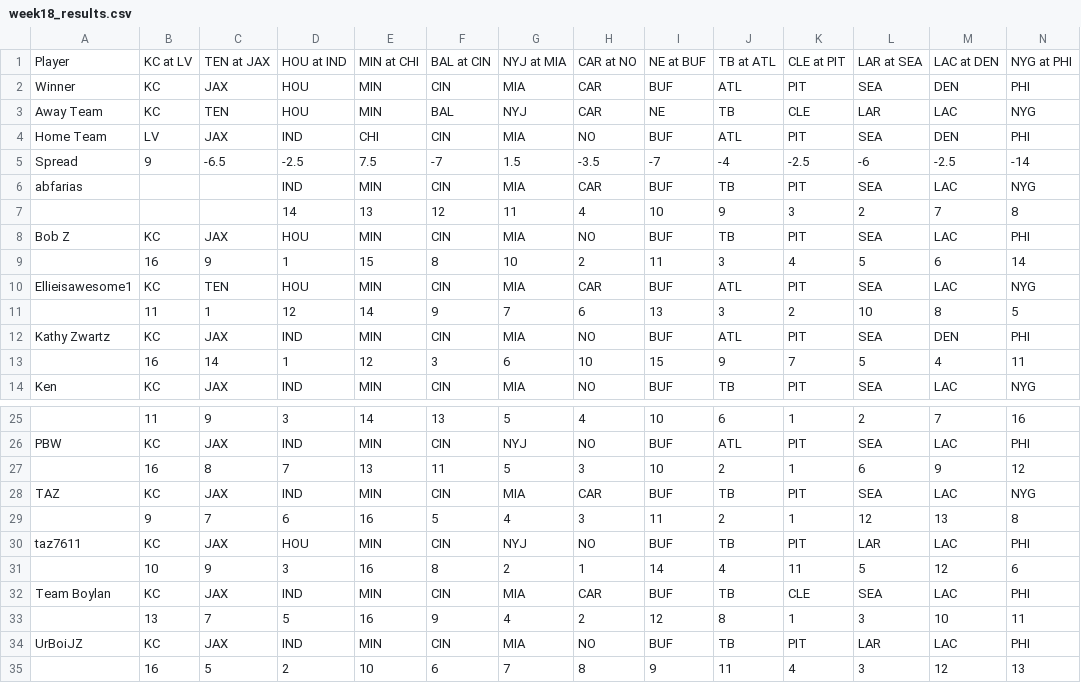
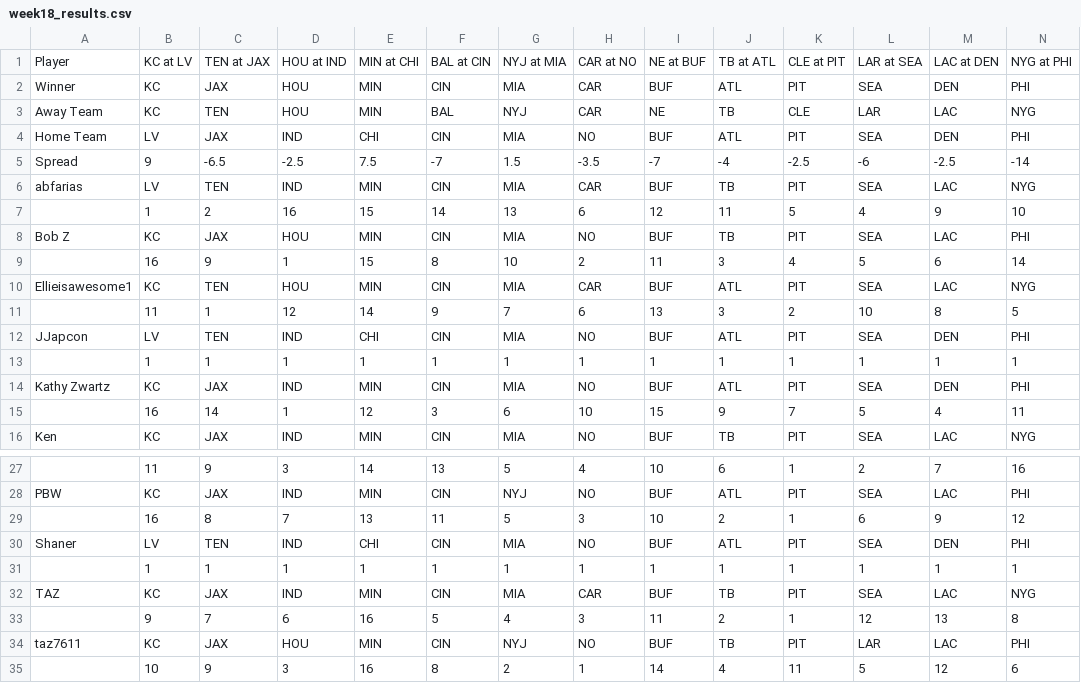
Before and after one commit to michaelzwartz/Confidence-pool, a CSV file: week18_results.csv, drawn as a sheet; only a part is shown, gaps mark what is left out; the shorter side is filled out with more unchanged rows; removed rows and columns are numbered as before the commit, all else as after; rows hold the shown columns only; the diff names each change by its address in the sheet, - before the commit and + after, or states it on an @@ line.

Commit message:
updated week 17 and 18 results

```diff
--- a/week18_results.csv
+++ b/week18_results.csv
-B6: (empty)
+B6: LV
-C6: (empty)
+C6: TEN
-row 7:  |  |  | 14 | 13 | 12 | 11 | 4 | 10 | 9 | 3 | 2 | 7 | 8
+row 7:  | 1 | 2 | 16 | 15 | 14 | 13 | 6 | 12 | 11 | 5 | 4 | 9 | 10
+row 12: JJapcon | LV | TEN | IND | CHI | CIN | MIA | NO | BUF | ATL | PIT | SEA | DEN | PHI
+row 13:  | 1 | 1 | 1 | 1 | 1 | 1 | 1 | 1 | 1 | 1 | 1 | 1 | 1
+row 30: Shaner | LV | TEN | IND | CHI | CIN | MIA | NO | BUF | ATL | PIT | SEA | DEN | PHI
+row 31:  | 1 | 1 | 1 | 1 | 1 | 1 | 1 | 1 | 1 | 1 | 1 | 1 | 1
```
Also changed, not shown: week17_results.csv.
